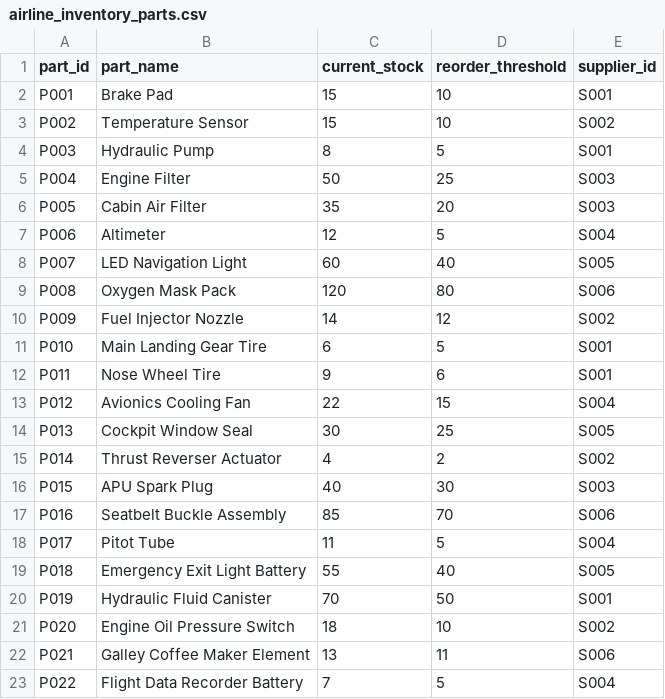
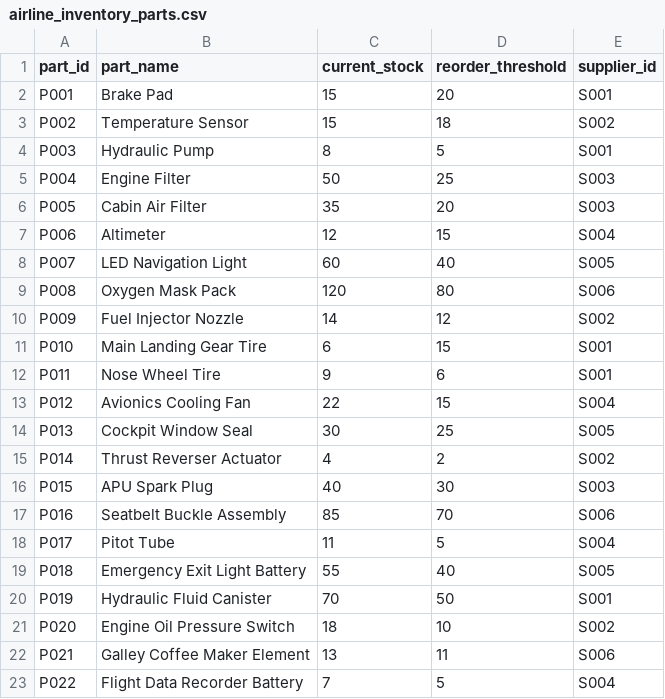
Before and after one commit to SaiSwaroop-Gali/Procurement-agent, a CSV file: data/airline_inventory_parts.csv, drawn as a sheet.

```diff
--- a/data/airline_inventory_parts.csv
+++ b/data/airline_inventory_parts.csv
@@ -1,4 +1,4 @@
 part_id,part_name,current_stock,reorder_threshold,supplier_id
-P001,Brake Pad,15,10,S001
-P002,Temperature Sensor,15,10,S002
+P001,Brake Pad,15,20,S001
+P002,Temperature Sensor,15,18,S002
 P003,Hydraulic Pump,8,5,S001
@@ -6,3 +6,3 @@ P004,Engine Filter,50,25,S003
 P005,Cabin Air Filter,35,20,S003
-P006,Altimeter,12,5,S004
+P006,Altimeter,12,15,S004
 P007,LED Navigation Light,60,40,S005
@@ -10,3 +10,3 @@ P008,Oxygen Mask Pack,120,80,S006
 P009,Fuel Injector Nozzle,14,12,S002
-P010,Main Landing Gear Tire,6,5,S001
+P010,Main Landing Gear Tire,6,15,S001
 P011,Nose Wheel Tire,9,6,S001
```
Also changed, not shown: 2 other files.
